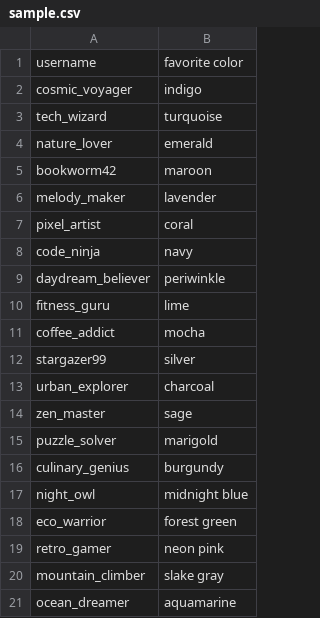
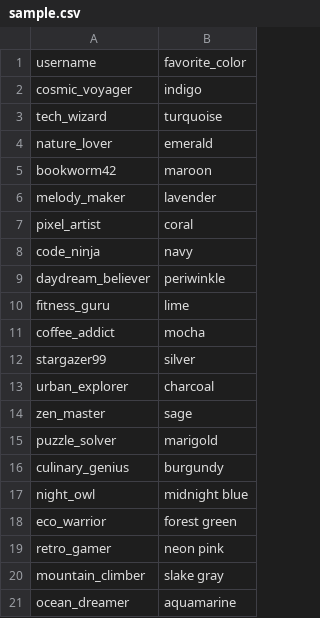
Before and after one commit to Queverity/CB_CP2, a CSV file: Notes/sample.csv, drawn as a sheet.

Commit message:
tooks notes on writing to files

```diff
--- a/Notes/sample.csv
+++ b/Notes/sample.csv
@@ -1,2 +1,2 @@
-username,favorite color
+username,favorite_color
 cosmic_voyager,indigo
```
Also changed, not shown: 4 other files.
